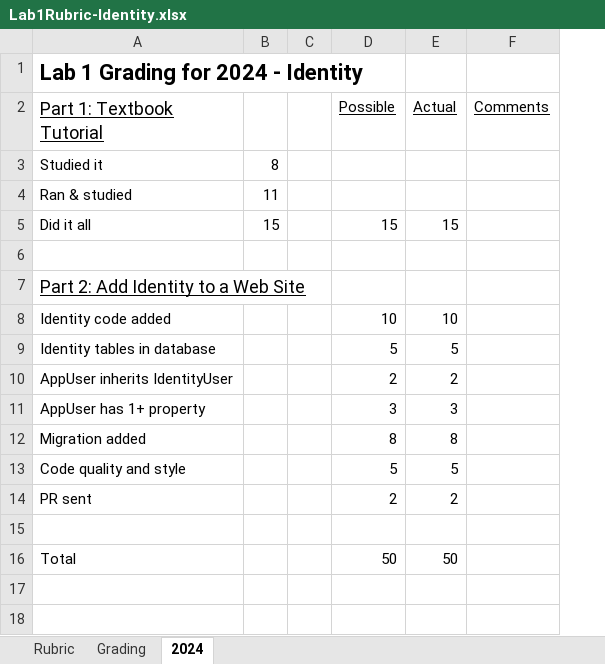
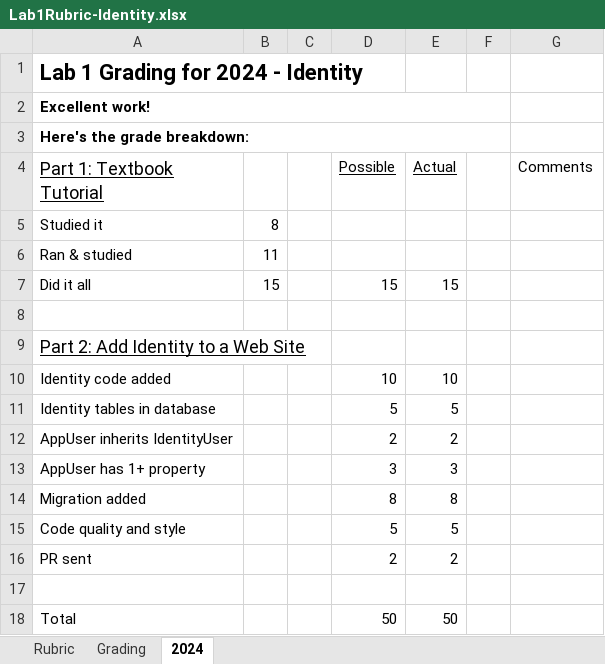
Before and after one commit to LCC-CIT/CS296N-CourseMaterials, an Excel workbook: Labs/Lab01-Identity/Lab1Rubric-Identity.xlsx, sheet 2024, drawn as a sheet; values as stored, in another font and other column widths than the file's, no borders; addresses are those after the commit; the diff names each change by its address in the sheet, - before the commit and + after, or states it on an @@ line.

Commit message:
Improved the rubric

```diff
--- a/Labs/Lab01-Identity/Lab1Rubric-Identity.xlsx (sheet 2024)
+++ b/Labs/Lab01-Identity/Lab1Rubric-Identity.xlsx (sheet 2024)
+column F, empty
+row 2: Excellent work!
+row 3: Here's the grade breakdown:
-G4 underline: on
+G4 underline: off
```
Also changed, not shown: formulas that keep their value, Labs/Lab02-Authentication/Lab2Rubric-Authentication.xlsx, 1 other file.
